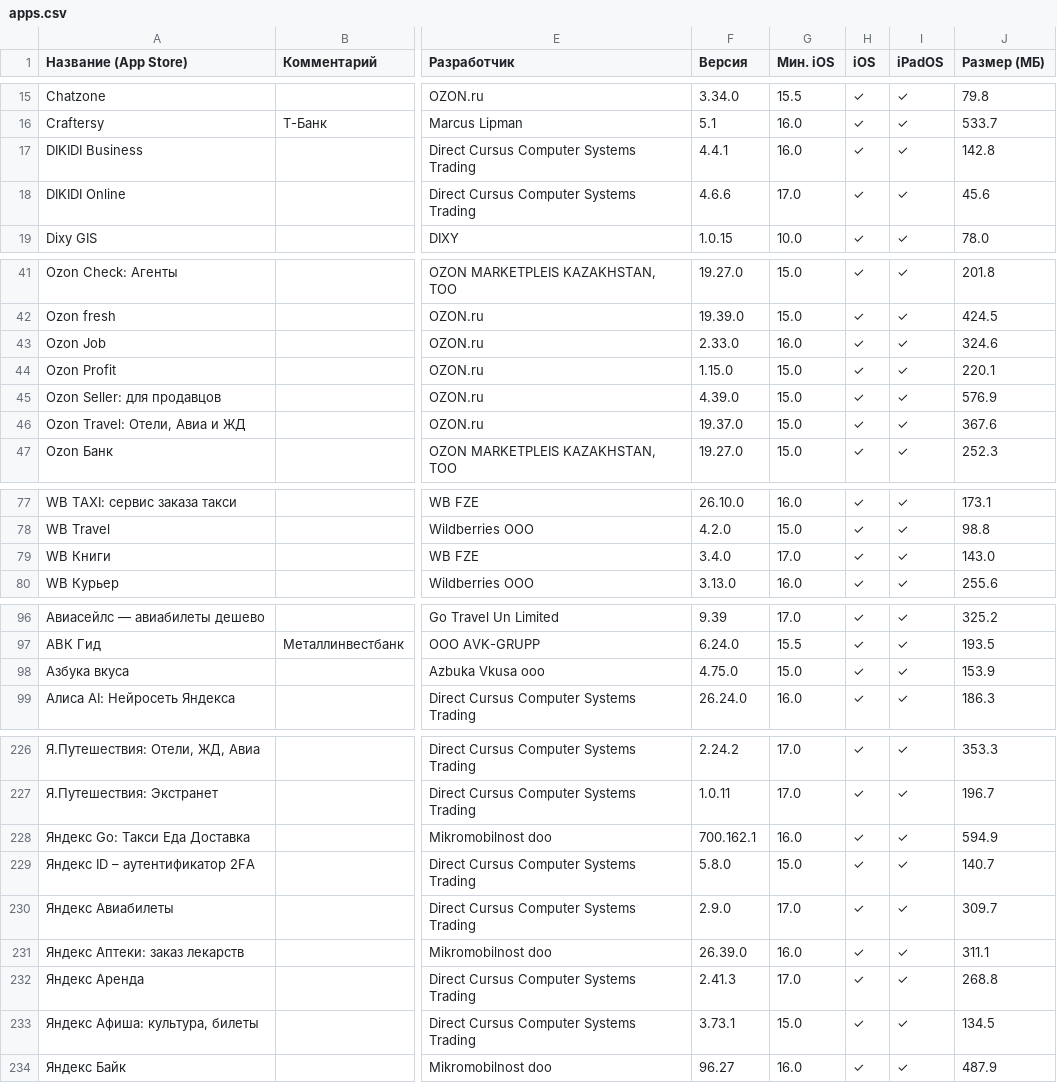
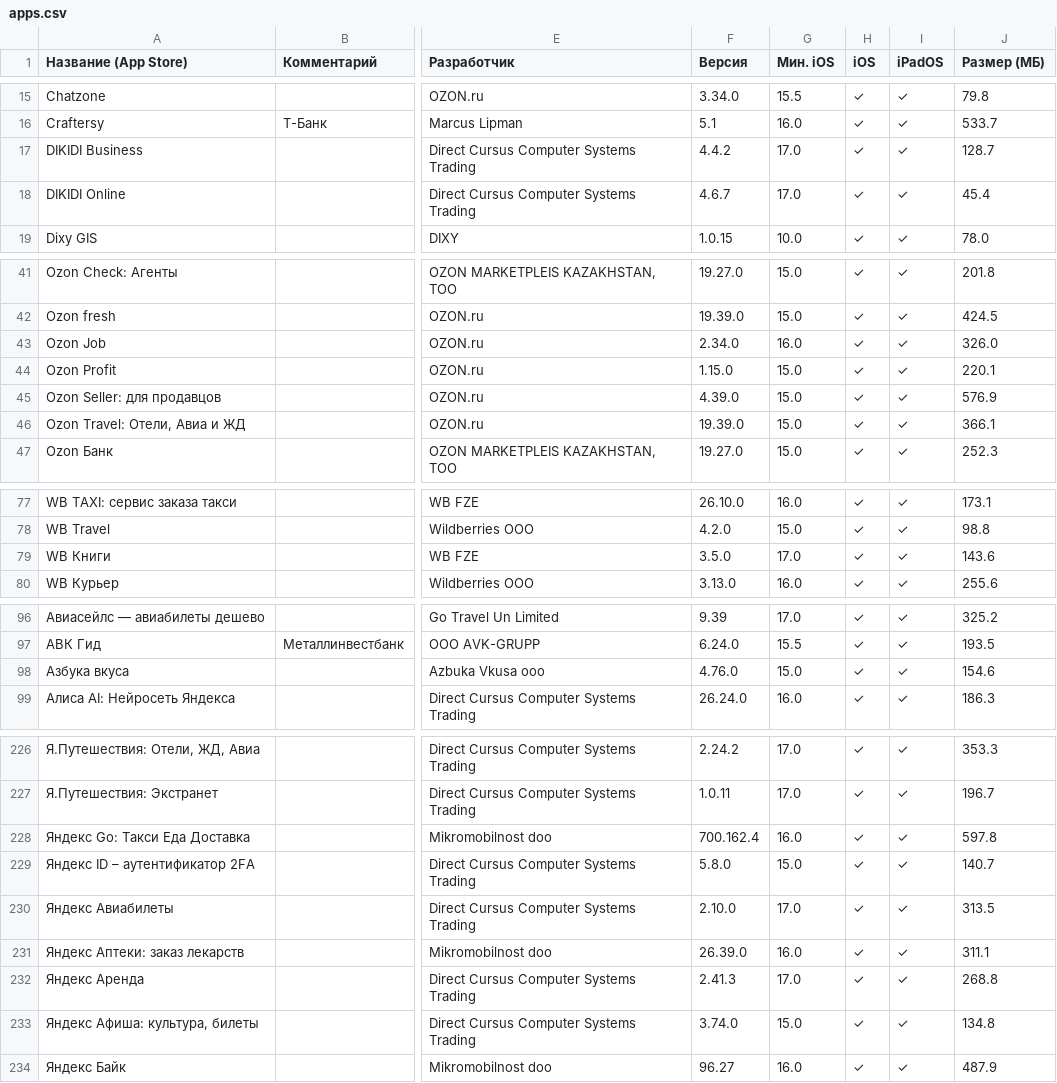
Before and after one commit to nncat01/app-store-checker, a CSV file: apps.csv, drawn as a sheet; only a part is shown, gaps mark what is left out; the diff covers the shown part only; the diff names each change by its address in the sheet, - before the commit and + after, or states it on an @@ line.

```diff
--- a/apps.csv
+++ b/apps.csv
-F17 (Версия): 4.4.1
+F17 (Версия): 4.4.2
-G17 (Мин. iOS): 16.0
+G17 (Мин. iOS): 17.0
-J17 (Размер (МБ)): 142.8
+J17 (Размер (МБ)): 128.7
-F18 (Версия): 4.6.6
+F18 (Версия): 4.6.7
-J18 (Размер (МБ)): 45.6
+J18 (Размер (МБ)): 45.4
-F43 (Версия): 2.33.0
+F43 (Версия): 2.34.0
-J43 (Размер (МБ)): 324.6
+J43 (Размер (МБ)): 326.0
-F46 (Версия): 19.37.0
+F46 (Версия): 19.39.0
-J46 (Размер (МБ)): 367.6
+J46 (Размер (МБ)): 366.1
-F79 (Версия): 3.4.0
+F79 (Версия): 3.5.0
-J79 (Размер (МБ)): 143.0
+J79 (Размер (МБ)): 143.6
-F98 (Версия): 4.75.0
+F98 (Версия): 4.76.0
-J98 (Размер (МБ)): 153.9
+J98 (Размер (МБ)): 154.6
-F228 (Версия): 700.162.1
+F228 (Версия): 700.162.4
-J228 (Размер (МБ)): 594.9
+J228 (Размер (МБ)): 597.8
-F230 (Версия): 2.9.0
+F230 (Версия): 2.10.0
-J230 (Размер (МБ)): 309.7
+J230 (Размер (МБ)): 313.5
-F233 (Версия): 3.73.1
+F233 (Версия): 3.74.0
-J233 (Размер (МБ)): 134.5
+J233 (Размер (МБ)): 134.8
```
Also changed, not shown: 17 edited cells elsewhere in this file.
